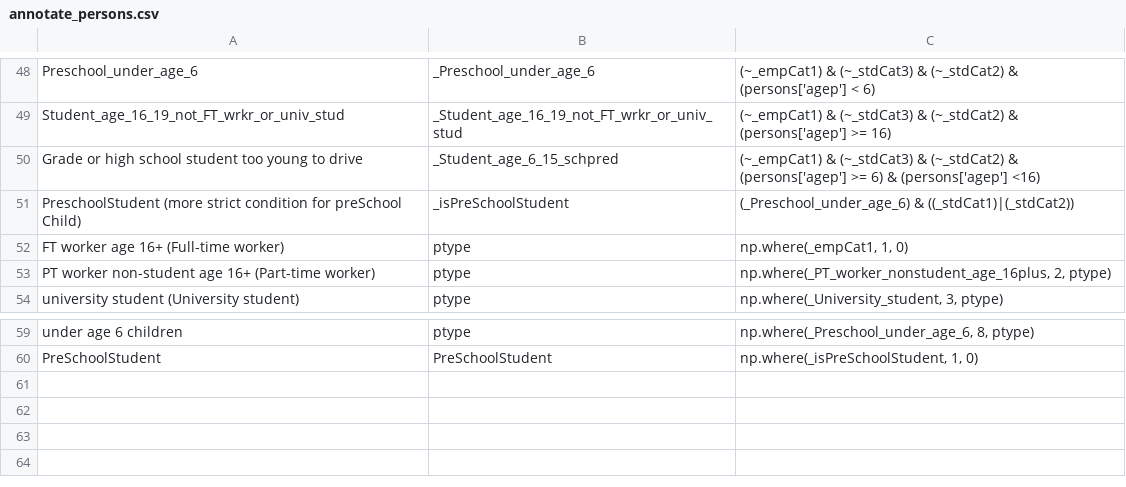
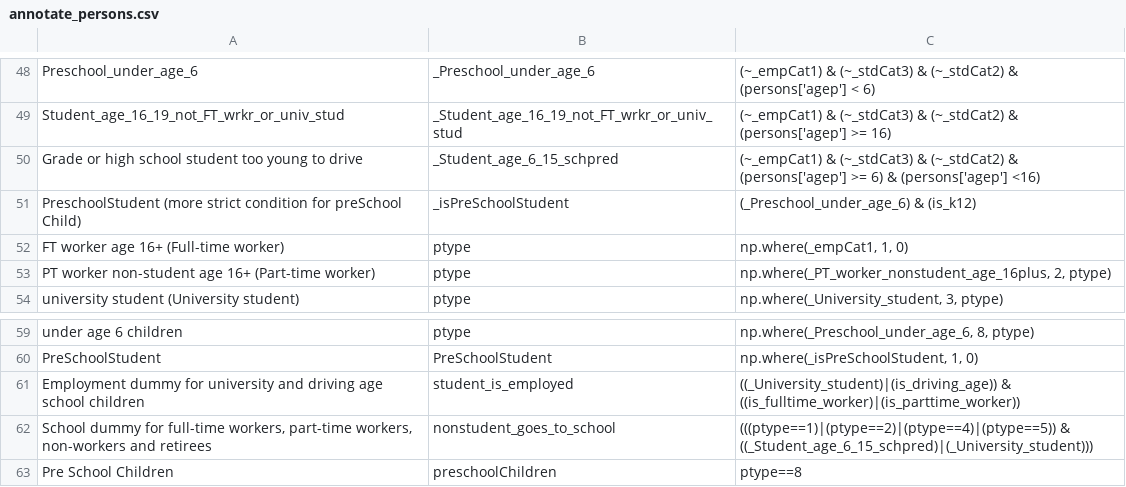
Before and after one commit to wsp-sag/client_arc_activitysim, a CSV file: configs/annotate_persons.csv, drawn as a sheet; only a part is shown, gaps mark what is left out.

```diff
--- a/configs/annotate_persons.csv
+++ b/configs/annotate_persons.csv
@@ -50,3 +50,3 @@ Student_age_16_19_not_FT_wrkr_or_univ_stud,_Student_age_16_19_not_FT_wrkr_or_uni
 Grade or high school student too young to drive,_Student_age_6_15_schpred,(~_empCat1) & (~_stdCat3) & (~_stdCat2) & (persons['agep'] >= 6) & (persons['agep'] <16)
-PreschoolStudent (more strict condition for preSchool Child),_isPreSchoolStudent,(_Preschool_under_age_6) & ((_stdCat1)|(_stdCat2))
+PreschoolStudent (more strict condition for preSchool Child),_isPreSchoolStudent,(_Preschool_under_age_6) & (is_k12)
 FT worker age 16+ (Full-time worker),ptype,"np.where(_empCat1, 1, 0)"
@@ -60 +60,4 @@ under age 6 children,ptype,"np.where(_Preschool_under_age_6, 8, ptype)"
 PreSchoolStudent,PreSchoolStudent,"np.where(_isPreSchoolStudent, 1, 0)"
+Employment dummy for university and driving age school children,student_is_employed,((_University_student)|(is_driving_age)) & ((is_fulltime_worker)|(is_parttime_worker))
+"School dummy for full-time workers, part-time workers, non-workers and retirees",nonstudent_goes_to_school,(((ptype==1)|(ptype==2)|(ptype==4)|(ptype==5)) & ((_Student_age_6_15_schpred)|(_University_student)))
+Pre School Children,preschoolChildren,ptype==8
```
Also changed, not shown: configs/annotate_households.csv, configs/annotate_persons_after_hh.csv, 10 other files.
